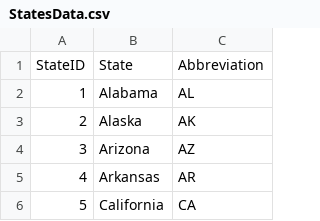
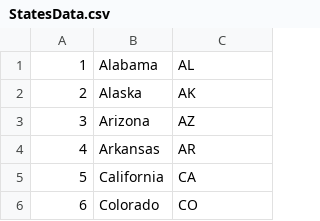
Before and after one commit to wave49192/us-citizen-data, a CSV file: data/StatesData.csv, drawn as a sheet; only a part is shown; the shorter side is filled out with more unchanged rows.

Commit message:
remove data headers

```diff
--- a/data/StatesData.csv
+++ b/data/StatesData.csv
@@ -1,2 +1 @@
-StateID,State,Abbreviation
 1,Alabama,AL
```
